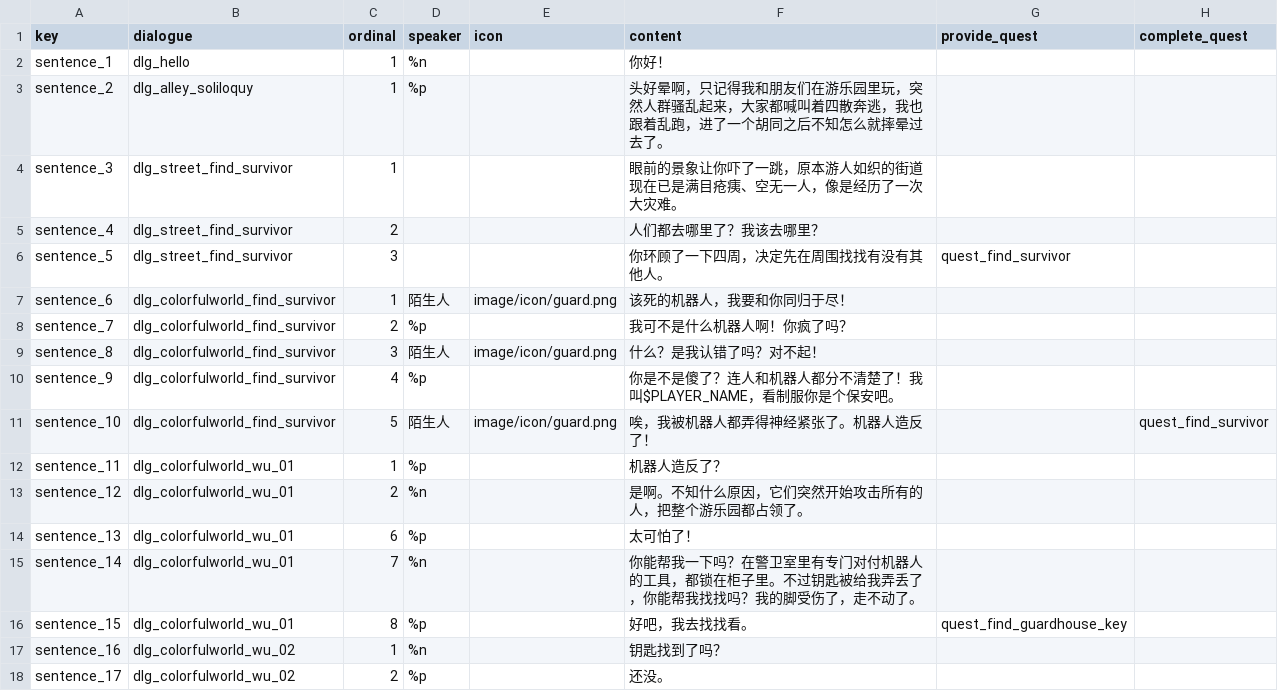
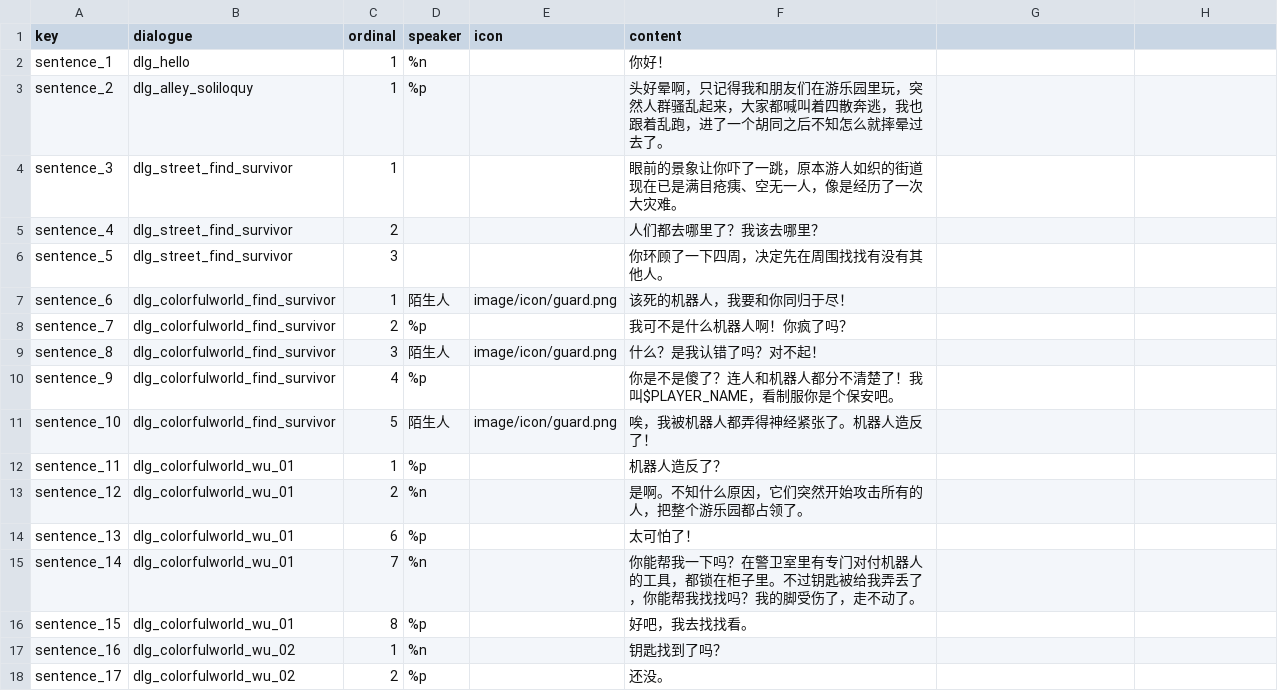
Before and after one commit to tuchang/muddery, a CSV file: templates/example_cn/worlddata/data/dialogue_sentences.csv, drawn as a sheet; only a part is shown; the diff covers the shown part only.

```diff
--- a/templates/example_cn/worlddata/data/dialogue_sentences.csv
+++ b/templates/example_cn/worlddata/data/dialogue_sentences.csv
@@ -1 +1 @@
-key,dialogue,ordinal,speaker,icon,content,provide_quest,complete_quest
+key,dialogue,ordinal,speaker,icon,content
@@ -6 +6 @@ sentence_4,dlg_street_find_survivor,2,,,"人们都去哪里了？我该去哪里
-sentence_5,dlg_street_find_survivor,3,,,"你环顾了一下四周，决定先在周围找找有没有其他人。",quest_find_survivor,
+sentence_5,dlg_street_find_survivor,3,,,"你环顾了一下四周，决定先在周围找找有没有其他人。"
@@ -11 +11 @@ sentence_9,dlg_colorfulworld_find_survivor,4,%p,,"你是不是傻了？连人和
-sentence_10,dlg_colorfulworld_find_survivor,5,"陌生人",image/icon/guard.png,"唉，我被机器人都弄得神经紧张了。机器人造反了！",,quest_find_survivor
+sentence_10,dlg_colorfulworld_find_survivor,5,"陌生人",image/icon/guard.png,"唉，我被机器人都弄得神经紧张了。机器人造反了！"
@@ -16 +16 @@ sentence_14,dlg_colorfulworld_wu_01,7,%n,,"你能帮我一下吗？在警卫室
-sentence_15,dlg_colorfulworld_wu_01,8,%p,,"好吧，我去找找看。",quest_find_guardhouse_key,
+sentence_15,dlg_colorfulworld_wu_01,8,%p,,"好吧，我去找找看。"
```
Also changed, not shown: 29 edited cells elsewhere in this file, templates/example_cn/worlddata/data/action_attack.csv, templates/example_cn/worlddata/data/dialogue_quest_dependencies.csv, 32 other files.
